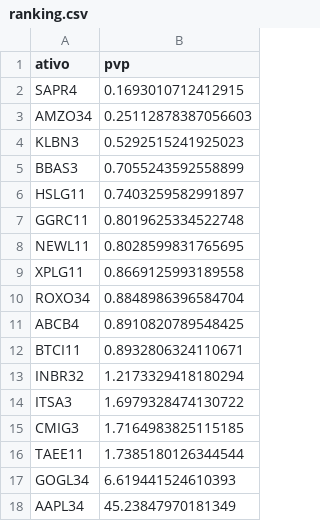
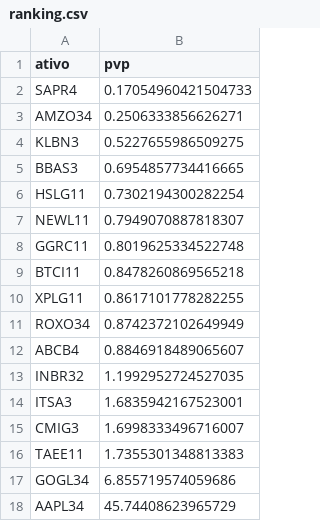
Before and after one commit to RayssaVicente/agendamento-investimento, a CSV file: dados/ranking.csv, drawn as a sheet.

```diff
--- a/dados/ranking.csv
+++ b/dados/ranking.csv
@@ -1,18 +1,18 @@
 ativo,pvp
-SAPR4,0.1693010712412915
-AMZO34,0.25112878387056603
-KLBN3,0.5292515241925023
-BBAS3,0.7055243592558899
-HSLG11,0.7403259582991897
+SAPR4,0.17054960421504733
+AMZO34,0.2506333856626271
+KLBN3,0.5227655986509275
+BBAS3,0.6954857734416665
+HSLG11,0.7302194300282254
+NEWL11,0.7949070887818307
 GGRC11,0.8019625334522748
-NEWL11,0.8028599831765695
-XPLG11,0.8669125993189558
-ROXO34,0.8848986396584704
-ABCB4,0.8910820789548425
-BTCI11,0.8932806324110671
-INBR32,1.2173329418180294
-ITSA3,1.6979328474130722
-CMIG3,1.7164983825115185
-TAEE11,1.7385180126344544
-GOGL34,6.619441524610393
-AAPL34,45.23847970181349
+BTCI11,0.8478260869565218
+XPLG11,0.8617101778282255
+ROXO34,0.8742372102649949
+ABCB4,0.8846918489065607
+INBR32,1.1992952724527035
+ITSA3,1.6835942167523001
+CMIG3,1.6998333496716007
+TAEE11,1.7355301348813383
+GOGL34,6.855719574059686
+AAPL34,45.74408623965729
```
Also changed, not shown: historico.csv, 1 other file.
